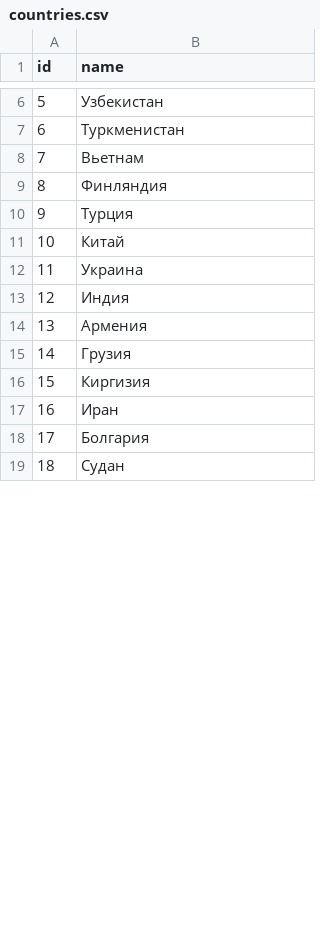
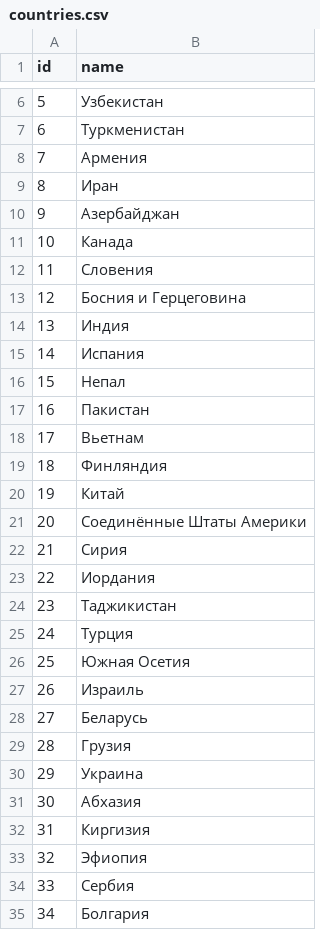
Before and after one commit to pank-su/zin-lab-data, a CSV file: output/countries.csv, drawn as a sheet; only a part is shown, gaps mark what is left out; the shorter side is filled out with more unchanged rows; addresses are those after the commit; the diff covers the shown part only; the diff names each change by its address in the sheet, - before the commit and + after, or states it on an @@ line.

```diff
--- a/output/countries.csv
+++ b/output/countries.csv
@@ row 14 moved to row 8: 7 @@
+row 9: 8 | Иран
+row 10: 9 | Азербайджан
+row 11: 10 | Канада
+row 12: 11 | Словения
+row 13: 12 | Босния и Герцеговина
+row 14: 13 | Индия
+row 15: 14 | Испания
+row 16: 15 | Непал
@@ row 20 moved to row 17: 16 @@
@@ column A (id) renumbered from row 18 down @@
+row 20: 19 | Китай
+row 21: 20 | Соединённые Штаты Америки
+row 22: 21 | Сирия
+row 23: 22 | Иордания
+row 24: 23 | Таджикистан
-B26 (name): Китай
+B26 (name): Южная Осетия
+row 27: 26 | Израиль
+row 28: 27 | Беларусь
@@ row 15 moved to row 29: 28 @@
-B31 (name): Индия
+B31 (name): Абхазия
-B33 (name): Иран
+B33 (name): Эфиопия
+row 34: 33 | Сербия
```
Also changed, not shown: 1 added row and 2 edited cells elsewhere in this file, output/collection.csv, output/regions.csv, 8 other files.
